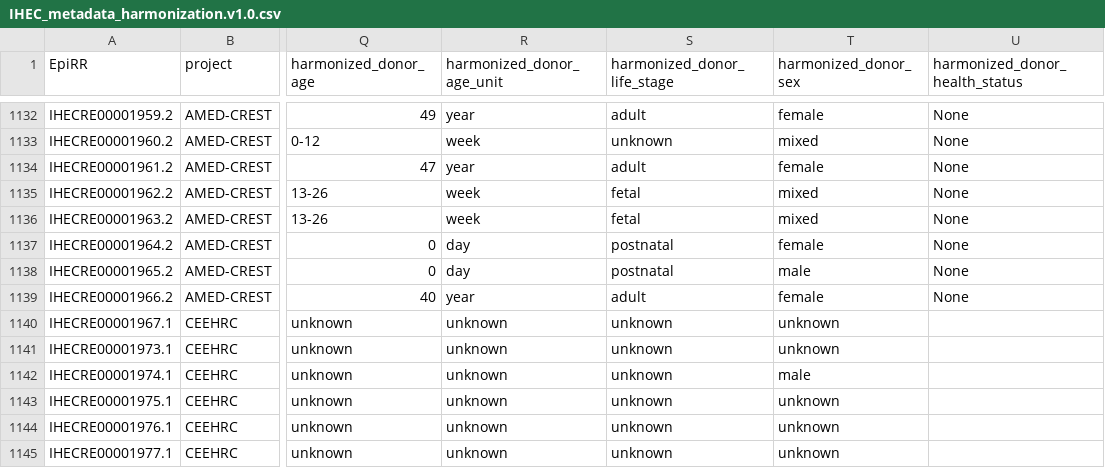
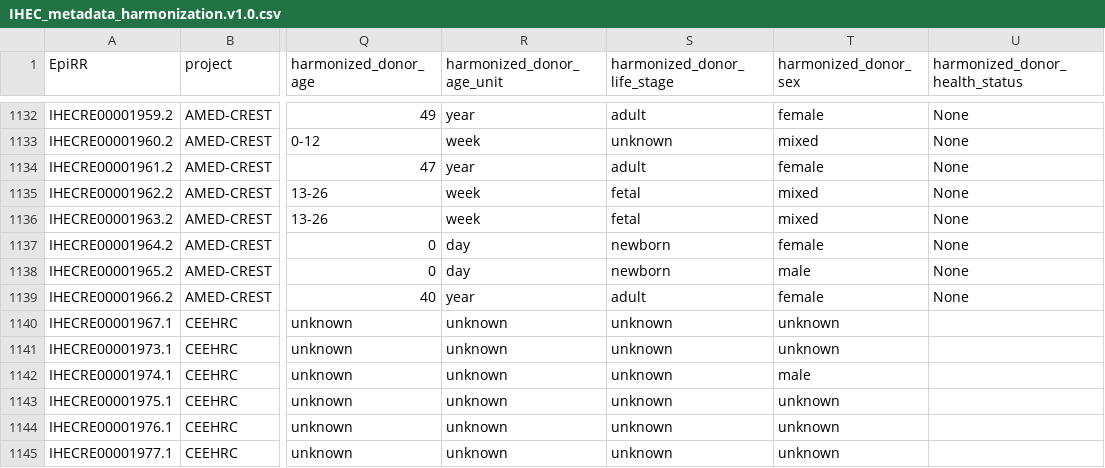
Before and after one commit to IHEC/epiATLAS-metadata-harmonization, a CSV file: openrefine/v1.0/IHEC_metadata_harmonization.v1.0.csv, drawn as a sheet; only a part is shown, gaps mark what is left out; the diff names each change by its address in the sheet, - before the commit and + after, or states it on an @@ line.

```diff
--- a/openrefine/v1.0/IHEC_metadata_harmonization.v1.0.csv
+++ b/openrefine/v1.0/IHEC_metadata_harmonization.v1.0.csv
-S1137:S1138 (harmonized_donor_life_stage): postnatal
+S1137:S1138 (harmonized_donor_life_stage): newborn
```
Also changed, not shown: 3 other files.
